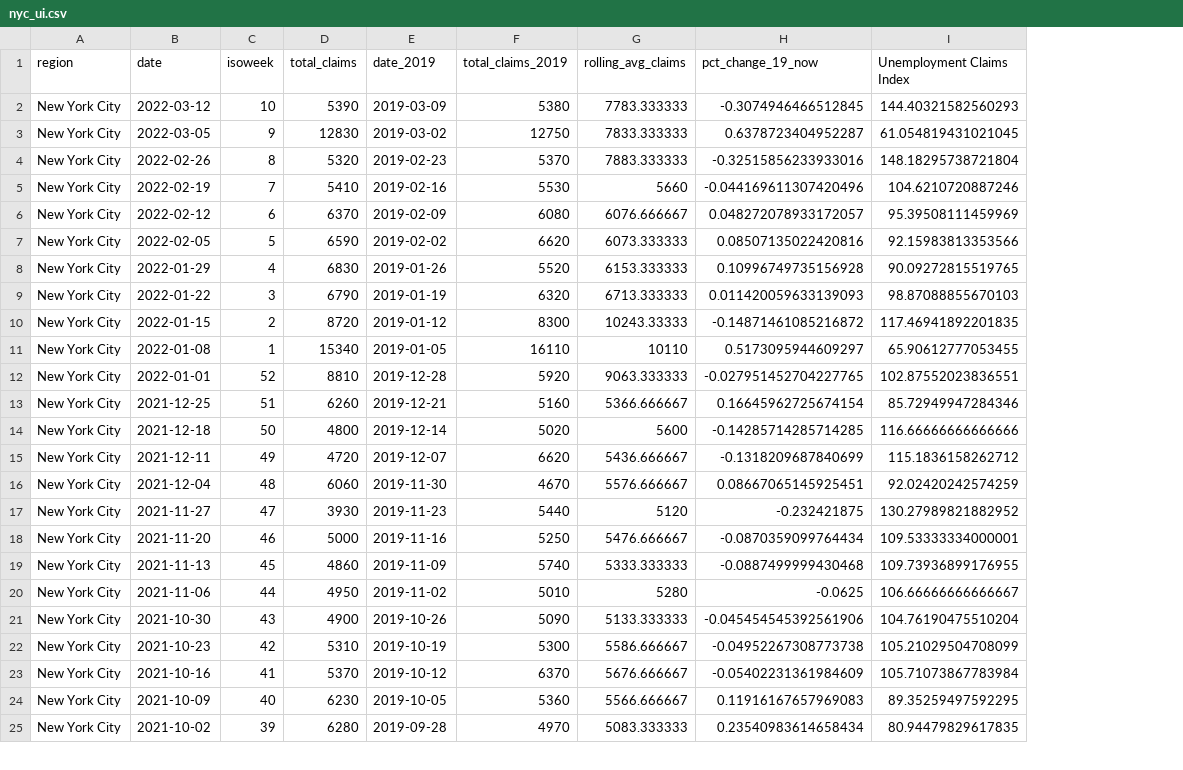
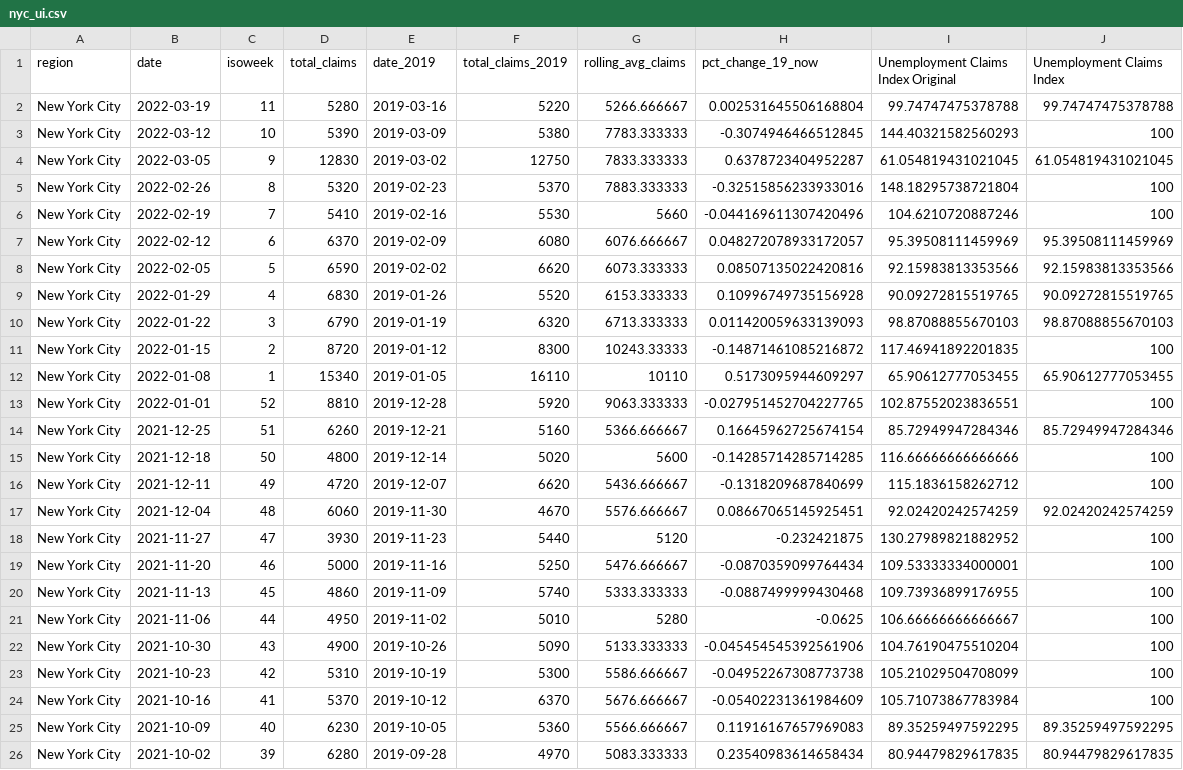
Before and after one commit to Dotdash-Data-Journalism/2020_2022_INV_ny1_covid_recovery_index, a CSV file: data/nyc_ui.csv, drawn as a sheet; only a part is shown; addresses are those after the commit; the diff covers the shown part only; the diff names each change by its address in the sheet, - before the commit and + after, or states it on an @@ line.

```diff
--- a/data/nyc_ui.csv
+++ b/data/nyc_ui.csv
+column I, row 1: Unemployment Claims Index Original; rows 3-26: 144.40321582560293 | 61.054819431021045 | 148.18295738721804 | 104.6210720887246 | 95.39508111459969 | 92.15983813353566 | 90.09272815519765 | 98.87088855670103 | 117.46941892201835 | 65.90612777053455 | 102.87552023836551 | 85.72949947284346 | 116.66666666666666 | 115.1836158262712 | 92.02420242574259 | 130.27989821882952 | 109.53333334000001 | 109.73936899176955 | 106.66666666666667 | 104.76190475510204 | 105.21029504708099 | 105.71073867783984 | 89.35259497592295 | 80.94479829617835
+row 2: New York City | 2022-03-19 | 11 | 5280 | 2019-03-16 | 5220 | 5266.666667 | 0.002531645506168804 | 99.74747475378788 | 99.74747475378788
-J3 (Unemployment Claims Index): 144.40321582560293
+J3 (Unemployment Claims Index): 100
-J5 (Unemployment Claims Index): 148.18295738721804
+J5 (Unemployment Claims Index): 100
-J6 (Unemployment Claims Index): 104.6210720887246
+J6 (Unemployment Claims Index): 100
-J11 (Unemployment Claims Index): 117.46941892201835
+J11 (Unemployment Claims Index): 100
-J13 (Unemployment Claims Index): 102.87552023836551
+J13 (Unemployment Claims Index): 100
-J15 (Unemployment Claims Index): 116.66666666666666
+J15 (Unemployment Claims Index): 100
-J16 (Unemployment Claims Index): 115.1836158262712
+J16 (Unemployment Claims Index): 100
-J18 (Unemployment Claims Index): 130.27989821882952
+J18 (Unemployment Claims Index): 100
-J19 (Unemployment Claims Index): 109.53333334000001
+J19 (Unemployment Claims Index): 100
-J20 (Unemployment Claims Index): 109.73936899176955
+J20 (Unemployment Claims Index): 100
-J21 (Unemployment Claims Index): 106.66666666666667
+J21 (Unemployment Claims Index): 100
-J22 (Unemployment Claims Index): 104.76190475510204
+J22 (Unemployment Claims Index): 100
-J23 (Unemployment Claims Index): 105.21029504708099
+J23 (Unemployment Claims Index): 100
-J24 (Unemployment Claims Index): 105.71073867783984
+J24 (Unemployment Claims Index): 100
```
Also changed, not shown: 8 edited cells elsewhere in this file, data/nyc_covid19_hospitalizations.csv, data/opentable.csv, 5 other files.
